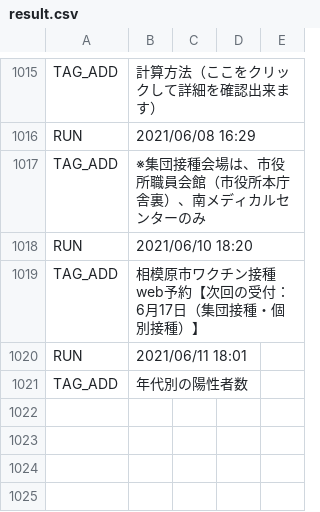
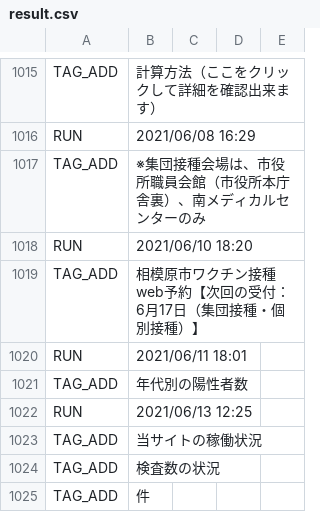
Before and after one commit to fossabot/covid19-chocolate, a CSV file: auto-i18n/result.csv, drawn as a sheet; only a part is shown, gaps mark what is left out.

```diff
--- a/auto-i18n/result.csv
+++ b/auto-i18n/result.csv
@@ -1021 +1021,5 @@ RUN,2021/06/11 18:01
 TAG_ADD,年代別の陽性者数
+RUN,2021/06/13 12:25
+TAG_ADD,当サイトの稼働状況
+TAG_ADD,検査数の状況
+TAG_ADD,件
```
Also changed, not shown: 1 other file.
